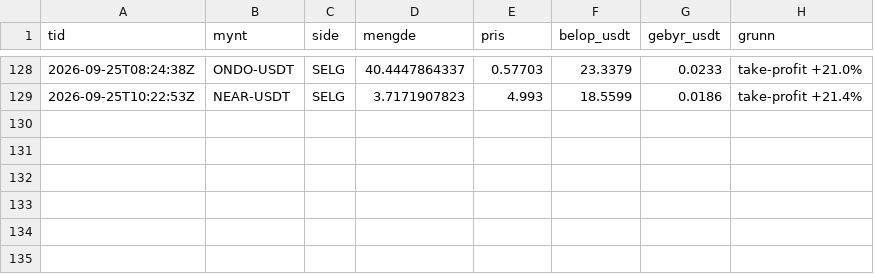
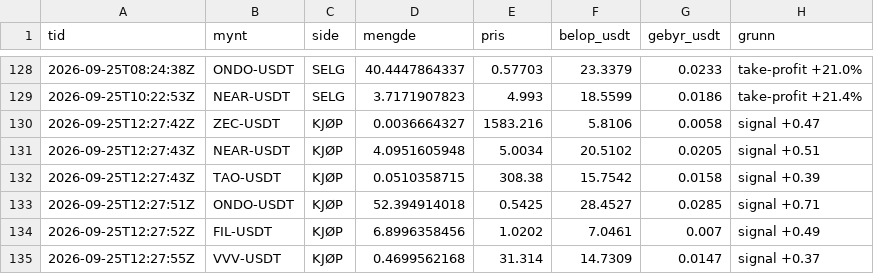
Before and after one commit to bjornandre-jpg/krypto-dashboard, a CSV file: state/krypto50/handler.csv, drawn as a sheet; only a part is shown, gaps mark what is left out.

```diff
--- a/state/krypto50/handler.csv
+++ b/state/krypto50/handler.csv
@@ -129 +129,7 @@ tid,mynt,side,mengde,pris,belop_usdt,gebyr_usdt,grunn
 2026-09-25T10:22:53Z,NEAR-USDT,SELG,3.7171907823,4.993,18.5599,0.0186,take-profit +21.4%
+2026-09-25T12:27:42Z,ZEC-USDT,KJØP,0.0036664327,1583.216,5.8106,0.0058,signal +0.47
+2026-09-25T12:27:43Z,NEAR-USDT,KJØP,4.0951605948,5.0034,20.5102,0.0205,signal +0.51
+2026-09-25T12:27:43Z,TAO-USDT,KJØP,0.0510358715,308.38,15.7542,0.0158,signal +0.39
+2026-09-25T12:27:51Z,ONDO-USDT,KJØP,52.394914018,0.5425,28.4527,0.0285,signal +0.71
+2026-09-25T12:27:52Z,FIL-USDT,KJØP,6.8996358456,1.0202,7.0461,0.007,signal +0.49
+2026-09-25T12:27:55Z,VVV-USDT,KJØP,0.4699562168,31.314,14.7309,0.0147,signal +0.37
```
Also changed, not shown: state/krypto100/egenkapital.csv, state/krypto100/handler.csv, 14 other files.
